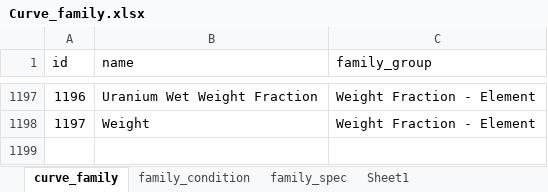
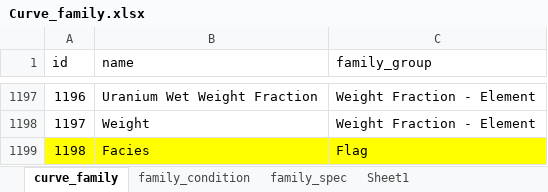
Before and after one commit to hoangbdUET/wi-backend, an Excel workbook: server/family/Curve_family.xlsx, sheet curve_family, drawn as a sheet; only a part is shown, gaps mark what is left out; values as stored, in another font and other column widths than the file's, no borders; the diff names each change by its address in the sheet, - before the commit and + after, or states it on an @@ line.

Commit message:
edit family xlsx file

```diff
--- a/server/family/Curve_family.xlsx (sheet curve_family)
+++ b/server/family/Curve_family.xlsx (sheet curve_family)
+row 1199: 1198 | Facies | Flag
```
Also changed, not shown: sheet family_spec, sheet family_condition, 1 other file.
